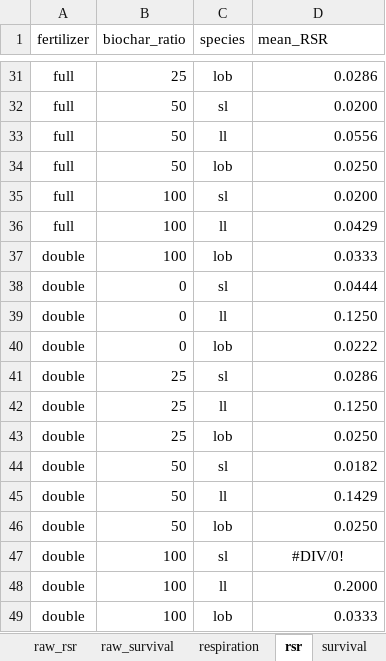
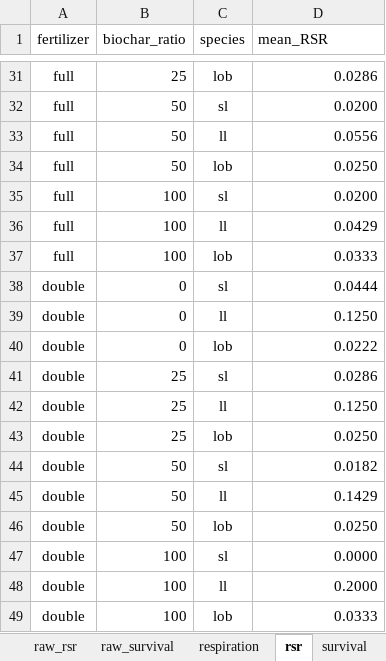
Before and after one commit to JohnWLeopard/biochartree, an Excel workbook: biochartree.xlsx, sheet rsr, drawn as a sheet; only a part is shown, gaps mark what is left out; values as stored, in another font and other column widths than the file's, no borders; the diff names each change by its address in the sheet, - before the commit and + after, or states it on an @@ line.

```diff
--- a/biochartree.xlsx (sheet rsr)
+++ b/biochartree.xlsx (sheet rsr)
-A37 (fertilizer): double
+A37 (fertilizer): full
-D47 (mean_RSR): #DIV/0!
+D47 (mean_RSR): 0.0000
-D47 alignment: center
+D47 alignment: right
```
Also changed, not shown: sheet respiration, other sheet tabs, 1 other file.
